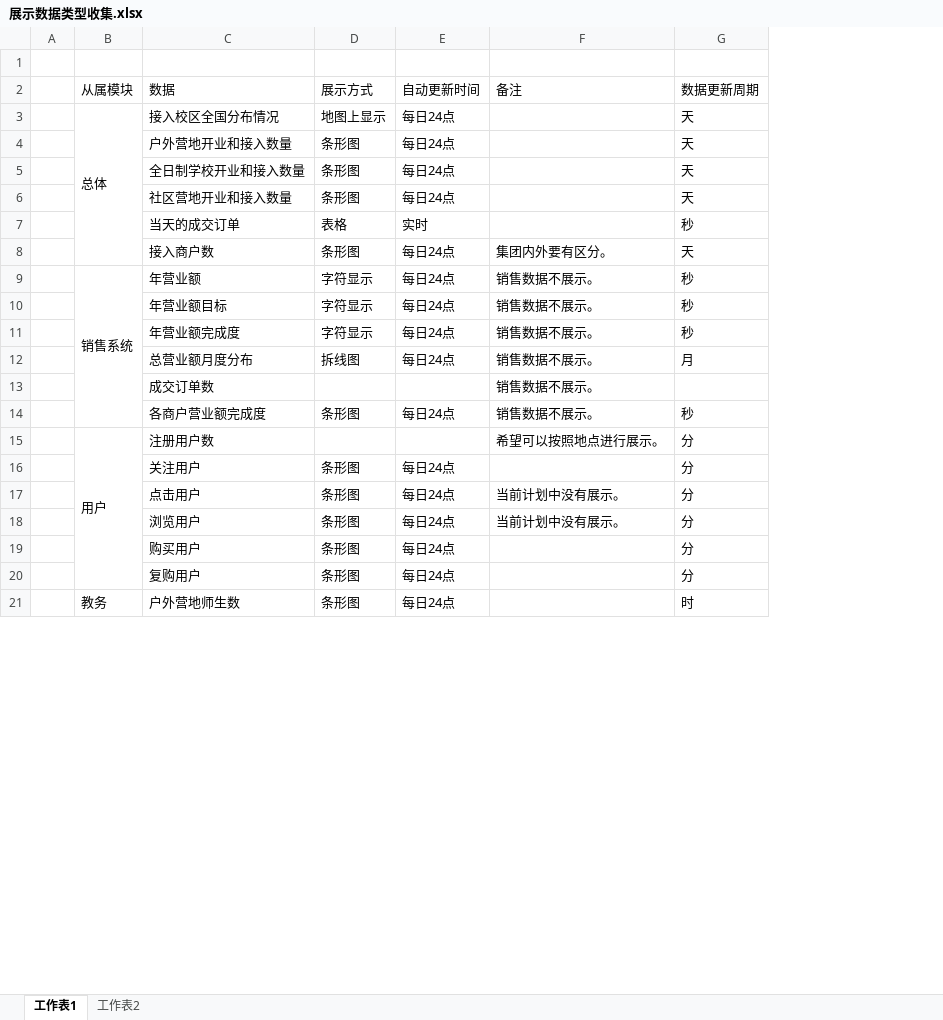
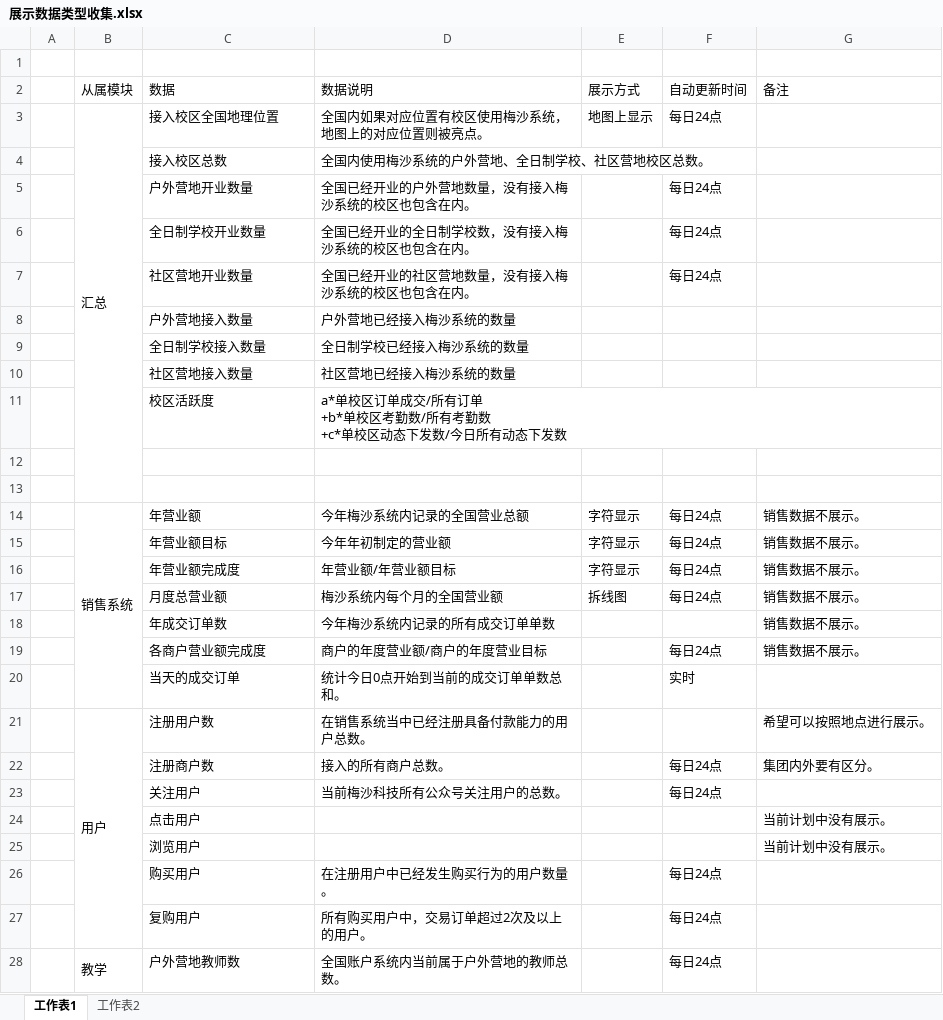
Before and after one commit to 136397089/ProductPrototype, an Excel workbook: 大屏展示功能/展示数据类型收集.xlsx, sheet 工作表1, drawn as a sheet; only a part is shown; values as stored, in another font and other column widths than the file's, no cell formats; removed rows and columns are numbered as before the commit, all else as after; ↵ is a line break in a cell; the diff covers the shown part only; the diff names each change by its address in the sheet, - before the commit and + after, or states it on an @@ line.

```diff
--- a/大屏展示功能/展示数据类型收集.xlsx (sheet 工作表1)
+++ b/大屏展示功能/展示数据类型收集.xlsx (sheet 工作表1)
+column D (数据说明), row 3: 全国内如果对应位置有校区使用梅沙系统，地图上的对应位置则被亮点。; row 6: 全国已经开业的全日制学校数，没有接入梅沙系统的校区也包含在内。; rows 14-19: 今年梅沙系统内记录的全国营业总额 | 今年年初制定的营业额 | 年营业额/年营业额目标 | 梅沙系统内每个月的全国营业额 | 今年梅沙系统内记录的所有成交订单单数 | 商户的年度营业额/商户的年度营业目标; row 21: 在销售系统当中已经注册具备付款能力的用户总数。; rows 23-27: 当前梅沙科技所有公众号关注用户的总数。 |  |  | 在注册用户中已经发生购买行为的用户数量。 | 所有购买用户中，交易订单超过2次及以上的用户。
-column G (数据更新周期), row 3: 天; row 5: 天; rows 7-20: 秒 | 天 | 秒 | 秒 | 秒 | 月 |  | 秒 | 分 | 分 | 分 | 分 | 分 | 分
-B3 (从属模块): 总体
+B3 (从属模块): 汇总
-C3 (数据): 接入校区全国分布情况
+C3 (数据): 接入校区全国地理位置
-row 4:  |  | 户外营地开业和接入数量 | 条形图 | 每日24点 |  | 天
+row 4:  |  | 接入校区总数 | 全国内使用梅沙系统的户外营地、全日制学校、社区营地校区总数。
+row 5:  |  | 户外营地开业数量 | 全国已经开业的户外营地数量，没有接入梅沙系统的校区也包含在内。 |  | 每日24点
-C6 (数据): 全日制学校开业和接入数量
+C6 (数据): 全日制学校开业数量
-E6 (展示方式): 条形图
+E6 (展示方式): (empty)
-row 6:  |  | 社区营地开业和接入数量 | 条形图 | 每日24点 |  | 天
+row 7:  |  | 社区营地开业数量 | 全国已经开业的社区营地数量，没有接入梅沙系统的校区也包含在内。 |  | 每日24点
+row 8:  |  | 户外营地接入数量 | 户外营地已经接入梅沙系统的数量
+row 9:  |  | 全日制学校接入数量 | 全日制学校已经接入梅沙系统的数量
+row 10:  |  | 社区营地接入数量 | 社区营地已经接入梅沙系统的数量
+row 11:  |  | 校区活跃度 | a*单校区订单成交/所有订单 ↵ +b*单校区考勤数/所有考勤数 ↵ +c*单校区动态下发数/今日所有动态下发数
-row 12:  |  | 当天的成交订单 | 表格 | 实时 |  | 秒
+row 12: (empty)
-row 13:  |  | 接入商户数 | 条形图 | 每日24点 | 集团内外要有区分。 | 天
+row 13: (empty)
-C17 (数据): 总营业额月度分布
+C17 (数据): 月度总营业额
-C18 (数据): 成交订单数
+C18 (数据): 年成交订单数
-E19 (展示方式): 条形图
+E19 (展示方式): (empty)
+row 20:  |  | 当天的成交订单 | 统计今日0点开始到当前的成交订单单数总和。 |  | 实时
+row 22:  |  | 注册商户数 | 接入的所有商户总数。 |  | 每日24点 | 集团内外要有区分。
-E23:E27 (展示方式): 条形图
+E23:E27 (展示方式): (empty)
-F24:F25 (自动更新时间): 每日24点
+F24:F25 (自动更新时间): (empty)
-row 21:  | 教务 | 户外营地师生数 | 条形图 | 每日24点 |  | 时
+row 28:  | 教学 | 户外营地教师数 | 全国账户系统内当前属于户外营地的教师总数。 |  | 每日24点
```
Also changed, not shown: 17 added rows, 3 removed rows and 14 edited cells elsewhere in this sheet, cell formats, 36 other files.
